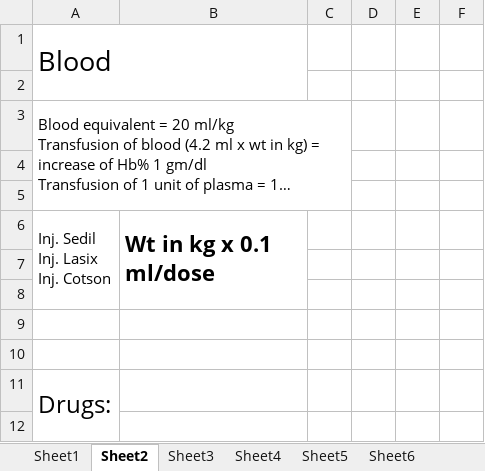
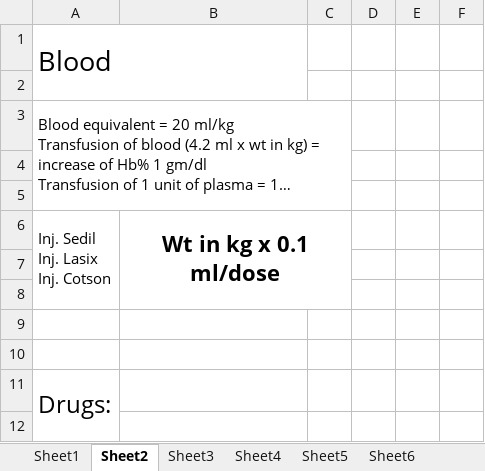
Before and after one commit to shahratin/notes, an Excel workbook: PaediatricDosage.xlsx, sheet Sheet2, drawn as a sheet; only a part is shown; long unchanged cells end in …; values as stored, in another font and other column widths than the file's, no borders; the diff names each change by its address in the sheet, - before the commit and + after, or states it on an @@ line.

Commit message:
fixed formatting

```diff
--- a/PaediatricDosage.xlsx (sheet Sheet2)
+++ b/PaediatricDosage.xlsx (sheet Sheet2)
-B6 alignment: left
+B6 alignment: center
-B6:B8 merged
+B6:C8 merged
```
